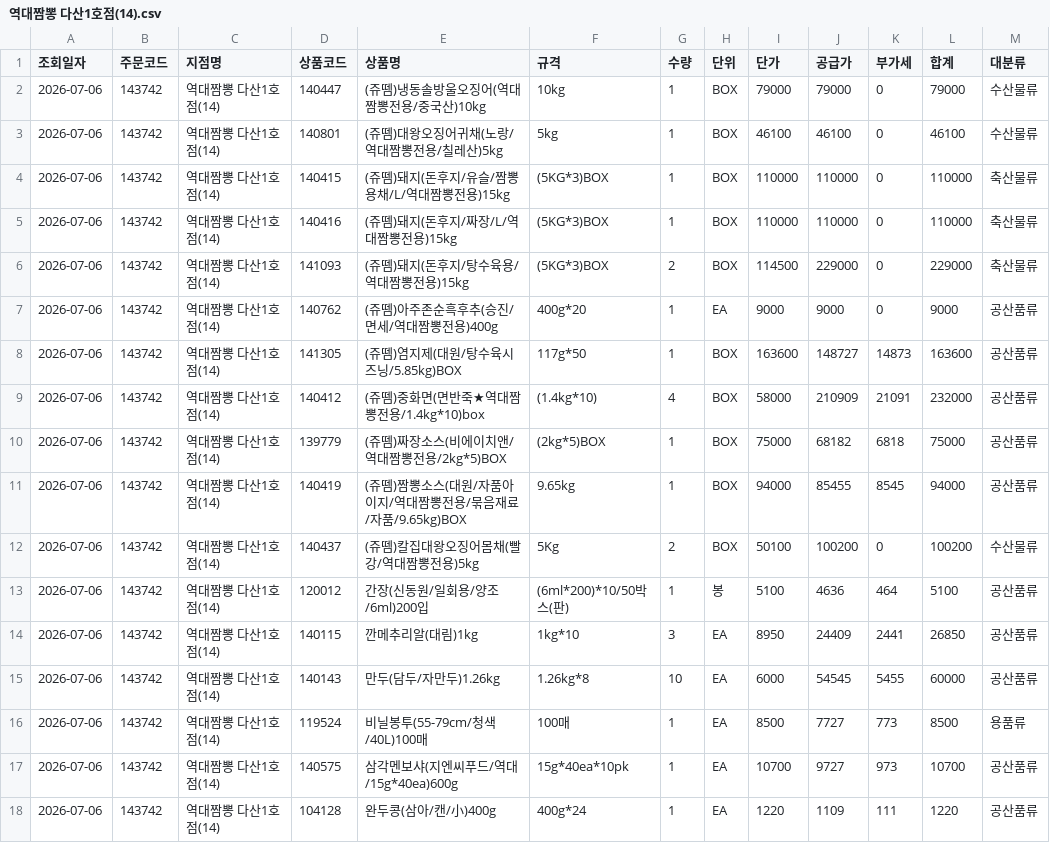
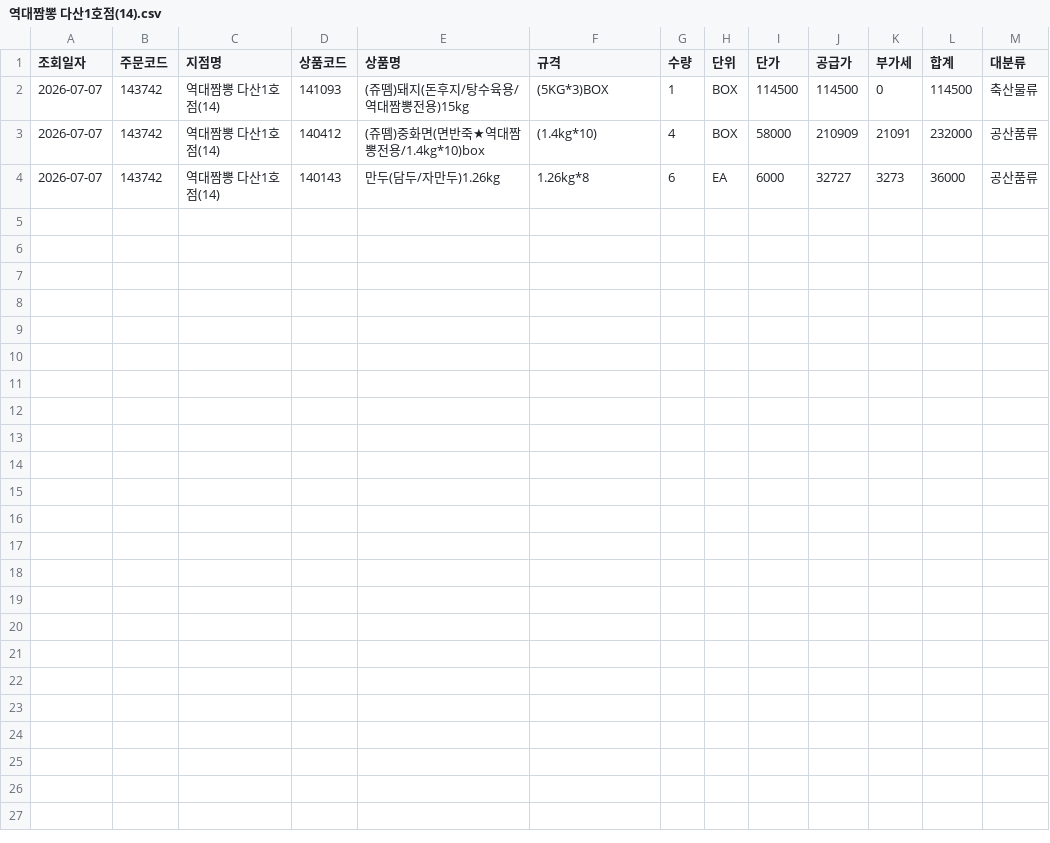
Before and after one commit to dampd21/Sajodaerim, a CSV file: output/by_store/역대짬뽕 다산1호점(14).csv, drawn as a sheet.

```diff
--- a/output/by_store/역대짬뽕 다산1호점(14).csv
+++ b/output/by_store/역대짬뽕 다산1호점(14).csv
@@ -1,18 +1,4 @@
 조회일자,주문코드,지점명,상품코드,상품명,규격,수량,단위,단가,공급가,부가세,합계,대분류
-2026-07-06,143742,역대짬뽕 다산1호점(14),140447,(쥬뗌)냉동솔방울오징어(역대짬뽕전용/중국산)10kg,10kg,1,BOX,79000,79000,0,79000,수산물류
-2026-07-06,143742,역대짬뽕 다산1호점(14),140801,(쥬뗌)대왕오징어귀채(노랑/역대짬뽕전용/칠레산)5kg,5kg,1,BOX,46100,46100,0,46100,수산물류
-2026-07-06,143742,역대짬뽕 다산1호점(14),140415,(쥬뗌)돼지(돈후지/유슬/짬뽕용채/L/역대짬뽕전용)15kg,(5KG*3)BOX,1,BOX,110000,110000,0,110000,축산물류
-2026-07-06,143742,역대짬뽕 다산1호점(14),140416,(쥬뗌)돼지(돈후지/짜장/L/역대짬뽕전용)15kg,(5KG*3)BOX,1,BOX,110000,110000,0,110000,축산물류
-2026-07-06,143742,역대짬뽕 다산1호점(14),141093,(쥬뗌)돼지(돈후지/탕수육용/역대짬뽕전용)15kg,(5KG*3)BOX,2,BOX,114500,229000,0,229000,축산물류
-2026-07-06,143742,역대짬뽕 다산1호점(14),140762,(쥬뗌)아주존순흑후추(승진/면세/역대짬뽕전용)400g,400g*20,1,EA,9000,9000,0,9000,공산품류
-2026-07-06,143742,역대짬뽕 다산1호점(14),141305,(쥬뗌)염지제(대원/탕수육시즈닝/5.85kg)BOX,117g*50,1,BOX,163600,148727,14873,163600,공산품류
-2026-07-06,143742,역대짬뽕 다산1호점(14),140412,(쥬뗌)중화면(면반죽★역대짬뽕전용/1.4kg*10)box,(1.4kg*10),4,BOX,58000,210909,21091,232000,공산품류
-2026-07-06,143742,역대짬뽕 다산1호점(14),139779,(쥬뗌)짜장소스(비에이치앤/역대짬뽕전용/2kg*5)BOX,(2kg*5)BOX,1,BOX,75000,68182,6818,75000,공산품류
-2026-07-06,143742,역대짬뽕 다산1호점(14),140419,(쥬뗌)짬뽕소스(대원/자품아이지/역대짬뽕전용/묶음재료/자품/9.65kg)BOX,9.65kg,1,BOX,94000,85455,8545,94000,공산품류
-2026-07-06,143742,역대짬뽕 다산1호점(14),140437,(쥬뗌)칼집대왕오징어몸채(빨강/역대짬뽕전용)5kg,5Kg,2,BOX,50100,100200,0,100200,수산물류
-2026-07-06,143742,역대짬뽕 다산1호점(14),120012,간장(신동원/일회용/양조/6ml)200입,(6ml*200)*10/50박스(판),1,봉,5100,4636,464,5100,공산품류
-2026-07-06,143742,역대짬뽕 다산1호점(14),140115,깐메추리알(대림)1kg,1kg*10,3,EA,8950,24409,2441,26850,공산품류
-2026-07-06,143742,역대짬뽕 다산1호점(14),140143,만두(담두/자만두)1.26kg,1.26kg*8,10,EA,6000,54545,5455,60000,공산품류
-2026-07-06,143742,역대짬뽕 다산1호점(14),119524,비닐봉투(55-79cm/청색/40L)100매,100매,1,EA,8500,7727,773,8500,용품류
-2026-07-06,143742,역대짬뽕 다산1호점(14),140575,삼각멘보샤(지엔씨푸드/역대/15g*40ea)600g,15g*40ea*10pk,1,EA,10700,9727,973,10700,공산품류
-2026-07-06,143742,역대짬뽕 다산1호점(14),104128,완두콩(삼아/캔/小)400g,400g*24,1,EA,1220,1109,111,1220,공산품류
+2026-07-07,143742,역대짬뽕 다산1호점(14),141093,(쥬뗌)돼지(돈후지/탕수육용/역대짬뽕전용)15kg,(5KG*3)BOX,1,BOX,114500,114500,0,114500,축산물류
+2026-07-07,143742,역대짬뽕 다산1호점(14),140412,(쥬뗌)중화면(면반죽★역대짬뽕전용/1.4kg*10)box,(1.4kg*10),4,BOX,58000,210909,21091,232000,공산품류
+2026-07-07,143742,역대짬뽕 다산1호점(14),140143,만두(담두/자만두)1.26kg,1.26kg*8,6,EA,6000,32727,3273,36000,공산품류
```
Also changed, not shown: output/by_category/수산물류.csv, output/by_category/축산물류.csv, 9 other files.
